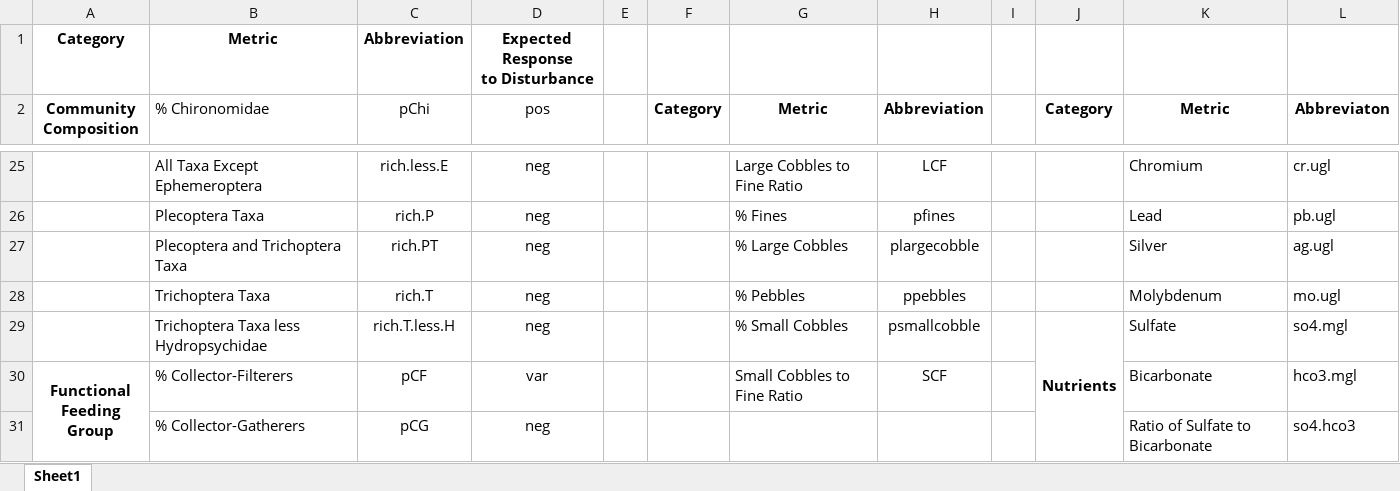
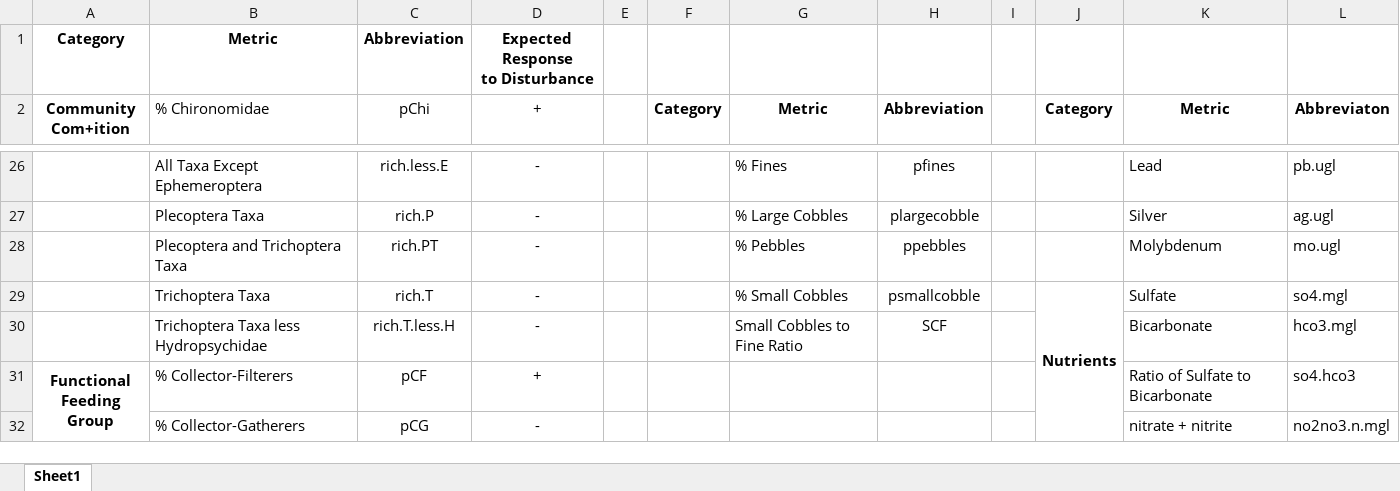
Before and after one commit to mcmillanma/Spatial-Patterns-of-Water-Quality-and-Macroinvertebrate-Communities-within-Mining-influenced-Headwat, an Excel workbook: Tables/Metric Tables.xlsx, sheet Sheet1, drawn as a sheet; only a part is shown, gaps mark what is left out; values as stored, in another font and other column widths than the file's, no borders; removed rows and columns are numbered as before the commit, all else as after; ↵ is a line break in a cell; the diff covers the shown part only; the diff names each change by its address in the sheet, - before the commit and + after, or states it on an @@ line.

```diff
--- a/Tables/Metric Tables.xlsx (sheet Sheet1)
+++ b/Tables/Metric Tables.xlsx (sheet Sheet1)
-A2: Community ↵ Composition
+A2: Community ↵ Com+ition
-D2: pos
+D2: +
-D26:D30 (+): neg
+D26:D30 (+): -
-G26 (Metric): Large Cobbles to Fine Ratio
+G26 (Metric): % Fines
-H26 (Abbreviation): LCF
+H26 (Abbreviation): pfines
-K26 (Metric): Chromium
+K26 (Metric): Lead
-L26 (Abbreviaton): cr.ugl
+L26 (Abbreviaton): pb.ugl
-G27 (Metric): % Fines
+G27 (Metric): % Large Cobbles
-H27 (Abbreviation): pfines
+H27 (Abbreviation): plargecobble
-K27 (Metric): Lead
+K27 (Metric): Silver
-L27 (Abbreviaton): pb.ugl
+L27 (Abbreviaton): ag.ugl
-G28 (Metric): % Large Cobbles
+G28 (Metric): % Pebbles
-H28 (Abbreviation): plargecobble
+H28 (Abbreviation): ppebbles
-K28 (Metric): Silver
+K28 (Metric): Molybdenum
-L28 (Abbreviaton): ag.ugl
+L28 (Abbreviaton): mo.ugl
-G29 (Metric): % Pebbles
+G29 (Metric): % Small Cobbles
-H29 (Abbreviation): ppebbles
+H29 (Abbreviation): psmallcobble
-J29 (Category): (empty)
+J29 (Category): Nutrients
+J29:J37 merged
-K29 (Metric): Molybdenum
+K29 (Metric): Sulfate
-L29 (Abbreviaton): mo.ugl
+L29 (Abbreviaton): so4.mgl
-G30 (Metric): % Small Cobbles
+G30 (Metric): Small Cobbles to Fine Ratio
-H30 (Abbreviation): psmallcobble
+H30 (Abbreviation): SCF
-J30 (Category): Nutrients
+J30 (Category): (empty)
-J29:J37 merged
-K30 (Metric): Sulfate
+K30 (Metric): Bicarbonate
-L30 (Abbreviaton): so4.mgl
+L30 (Abbreviaton): hco3.mgl
-D31 (+): var
+D31 (+): +
-G31 (Metric): Small Cobbles to Fine Ratio
+G31 (Metric): (empty)
-H31 (Abbreviation): SCF
+H31 (Abbreviation): (empty)
-K31 (Metric): Bicarbonate
+K31 (Metric): Ratio of Sulfate to Bicarbonate
-L31 (Abbreviaton): hco3.mgl
+L31 (Abbreviaton): so4.hco3
-D32 (+): neg
+D32 (+): -
-K32 (Metric): Ratio of Sulfate to Bicarbonate
+K32 (Metric): nitrate + nitrite
-L32 (Abbreviaton): so4.hco3
+L32 (Abbreviaton): no2no3.n.mgl
```
Also changed, not shown: 1 added row, 1 removed row, 80 edited cells, cell formats and merged cells elsewhere in this sheet, Tables/MeansTables.xlsx, Tables/transformation_results.xlsx, 15 other files.
